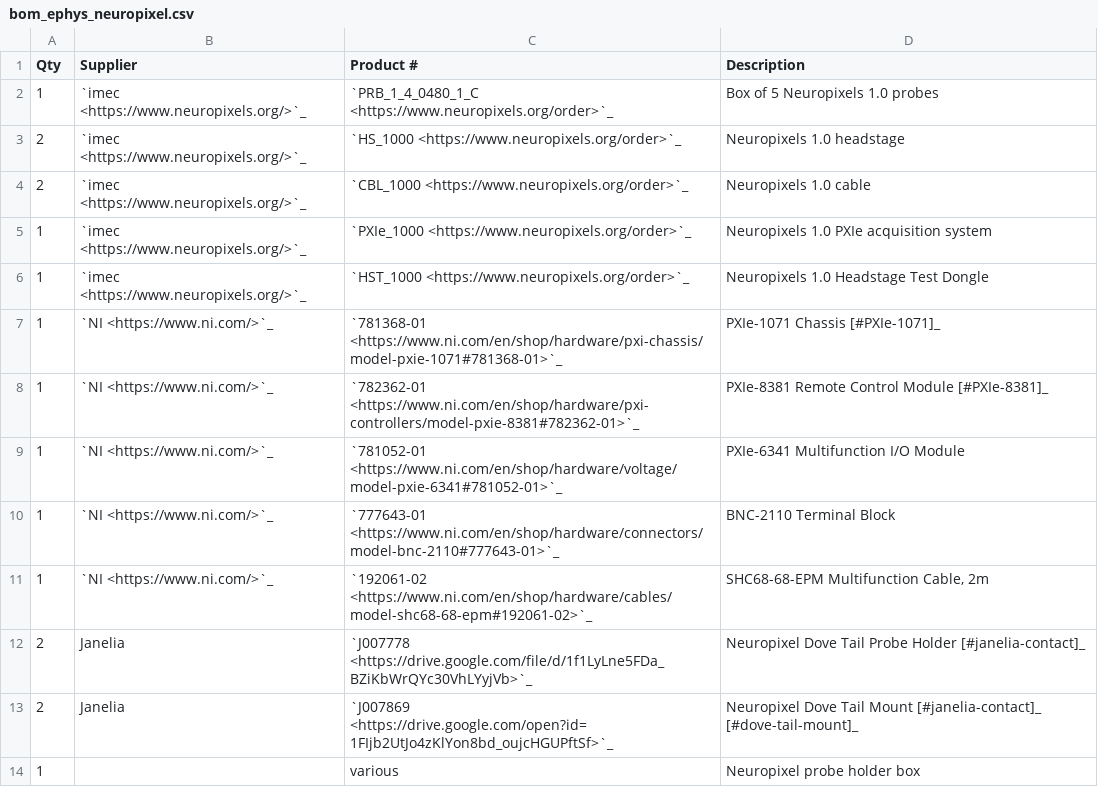
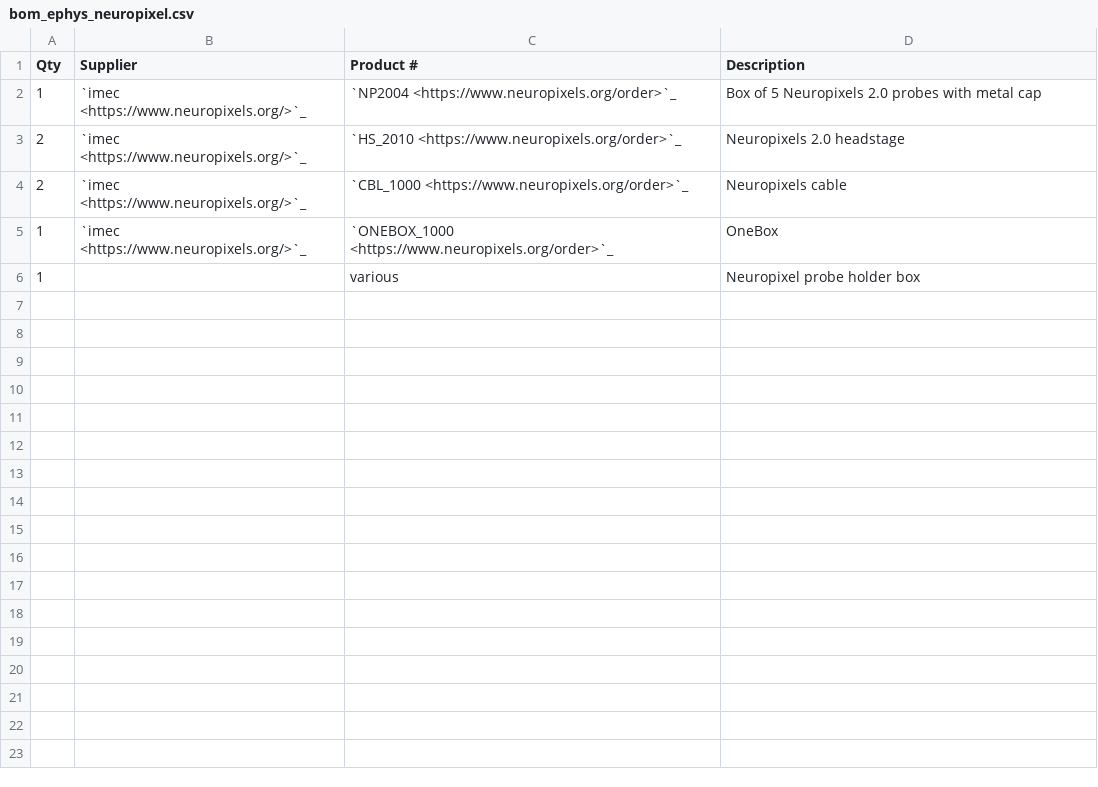
Before and after one commit to int-brain-lab/iblrig, a CSV file: docs/source/hardware/bom/bom_ephys_neuropixel.csv, drawn as a sheet.

Commit message:
switch to NP2.0 / Onebox

```diff
--- a/docs/source/hardware/bom/bom_ephys_neuropixel.csv
+++ b/docs/source/hardware/bom/bom_ephys_neuropixel.csv
@@ -1,14 +1,6 @@
 Qty;Supplier;Product #;Description
-1;`imec <https://www.neuropixels.org/>`_;`PRB_1_4_0480_1_C <https://www.neuropixels.org/order>`_;Box of 5 Neuropixels 1.0 probes
-2;`imec <https://www.neuropixels.org/>`_;`HS_1000 <https://www.neuropixels.org/order>`_;Neuropixels 1.0 headstage
-2;`imec <https://www.neuropixels.org/>`_;`CBL_1000 <https://www.neuropixels.org/order>`_;Neuropixels 1.0 cable
-1;`imec <https://www.neuropixels.org/>`_;`PXIe_1000 <https://www.neuropixels.org/order>`_;Neuropixels 1.0 PXIe acquisition system
-1;`imec <https://www.neuropixels.org/>`_;`HST_1000 <https://www.neuropixels.org/order>`_;Neuropixels 1.0 Headstage Test Dongle
-1;`NI <https://www.ni.com/>`_;`781368-01 <https://www.ni.com/en/shop/hardware/pxi-chassis/model-pxie-1071#781368-01>`_;PXIe-1071 Chassis [#PXIe-1071]_
-1;`NI <https://www.ni.com/>`_;`782362-01 <https://www.ni.com/en/shop/hardware/pxi-controllers/model-pxie-8381#782362-01>`_;PXIe-8381 Remote Control Module [#PXIe-8381]_
-1;`NI <https://www.ni.com/>`_;`781052-01 <https://www.ni.com/en/shop/hardware/voltage/model-pxie-6341#781052-01>`_;PXIe-6341 Multifunction I/O Module
-1;`NI <https://www.ni.com/>`_;`777643-01 <https://www.ni.com/en/shop/hardware/connectors/model-bnc-2110#777643-01>`_;BNC-2110 Terminal Block
-1;`NI <https://www.ni.com/>`_;`192061-02 <https://www.ni.com/en/shop/hardware/cables/model-shc68-68-epm#192061-02>`_;SHC68-68-EPM Multifunction Cable, 2m
-2;Janelia;`J007778 <https://drive.google.com/file/d/1f1LyLne5FDa_BZiKbWrQYc30VhLYyjVb>`_;Neuropixel Dove Tail Probe Holder [#janelia-contact]_
-2;Janelia;`J007869 <https://drive.google.com/open?id=1FIjb2UtJo4zKlYon8bd_oujcHGUPftSf>`_;Neuropixel Dove Tail Mount [#janelia-contact]_ [#dove-tail-mount]_
+1;`imec <https://www.neuropixels.org/>`_;`NP2004 <https://www.neuropixels.org/order>`_;Box of 5 Neuropixels 2.0 probes with metal cap
+2;`imec <https://www.neuropixels.org/>`_;`HS_2010 <https://www.neuropixels.org/order>`_;Neuropixels 2.0 headstage
+2;`imec <https://www.neuropixels.org/>`_;`CBL_1000 <https://www.neuropixels.org/order>`_;Neuropixels cable
+1;`imec <https://www.neuropixels.org/>`_;`ONEBOX_1000 <https://www.neuropixels.org/order>`_;OneBox
 1;;various;Neuropixel probe holder box
```
